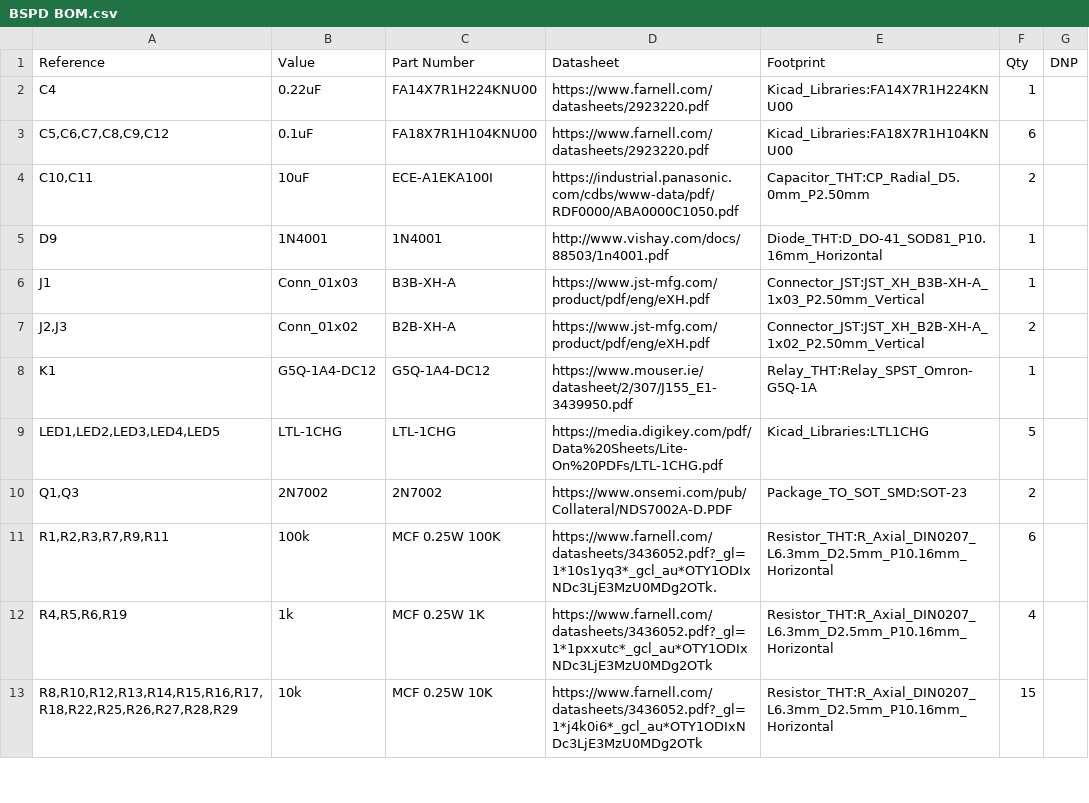
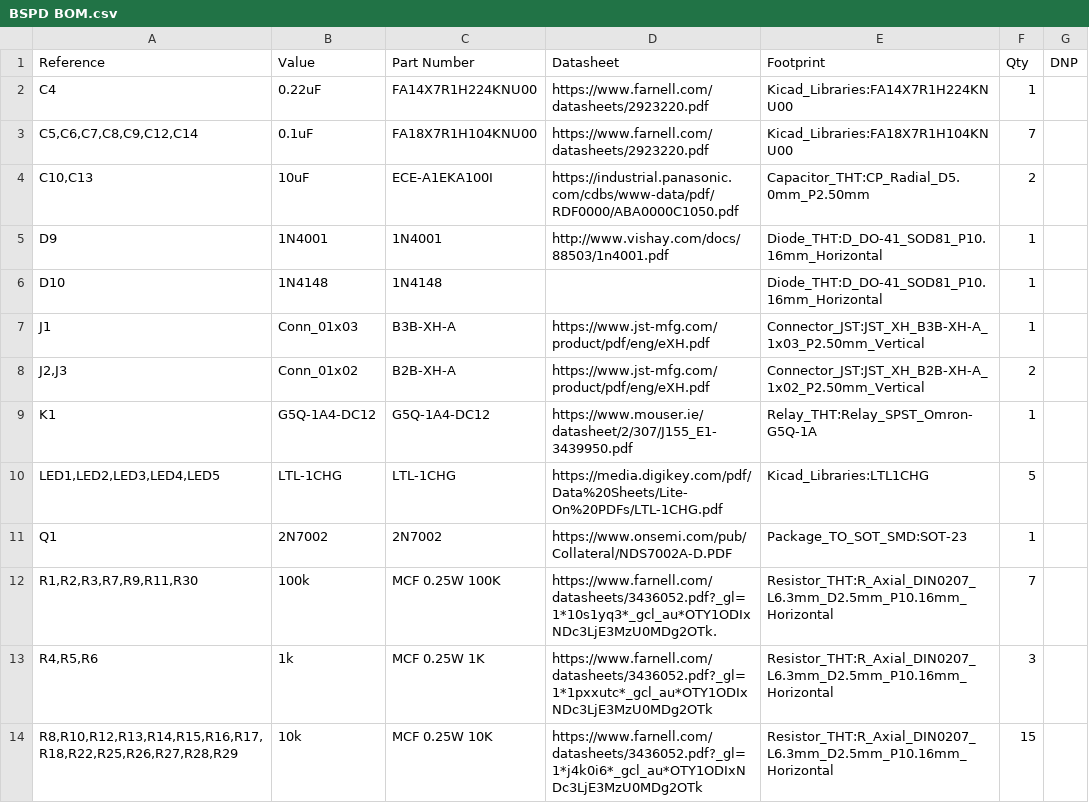
Before and after one commit to UCDFS/Circuits, a CSV file: BSPD_KR/BSPD BOM.csv, drawn as a sheet; only a part is shown; the diff covers the shown part only.

```diff
--- a/BSPD_KR/BSPD BOM.csv
+++ b/BSPD_KR/BSPD BOM.csv
@@ -2,5 +2,6 @@
 "C4","0.22uF","FA14X7R1H224KNU00","https://www.farnell.com/datasheets/2923220.pdf","Kicad_Libraries:FA14X7R1H224KNU00","1",""
-"C5,C6,C7,C8,C9,C12","0.1uF","FA18X7R1H104KNU00","https://www.farnell.com/datasheets/2923220.pdf","Kicad_Libraries:FA18X7R1H104KNU00","6",""
-"C10,C11","10uF","ECE-A1EKA100I","https://industrial.panasonic.com/cdbs/www-data/pdf/RDF0000/ABA0000C1050.pdf","Capacitor_THT:CP_Radial_D5.0mm_P2.50mm","2",""
+"C5,C6,C7,C8,C9,C12,C14","0.1uF","FA18X7R1H104KNU00","https://www.farnell.com/datasheets/2923220.pdf","Kicad_Libraries:FA18X7R1H104KNU00","7",""
+"C10,C13","10uF","ECE-A1EKA100I","https://industrial.panasonic.com/cdbs/www-data/pdf/RDF0000/ABA0000C1050.pdf","Capacitor_THT:CP_Radial_D5.0mm_P2.50mm","2",""
 "D9","1N4001","1N4001","http://www.vishay.com/docs/88503/1n4001.pdf","Diode_THT:D_DO-41_SOD81_P10.16mm_Horizontal","1",""
+"D10","1N4148","1N4148","","Diode_THT:D_DO-41_SOD81_P10.16mm_Horizontal","1",""
 "J1","Conn_01x03","B3B-XH-A","https://www.jst-mfg.com/product/pdf/eng/eXH.pdf","Connector_JST:JST_XH_B3B-XH-A_1x03_P2.50mm_Vertical","1",""
@@ -9,5 +10,5 @@
 "LED1,LED2,LED3,LED4,LED5","LTL-1CHG","LTL-1CHG","https://media.digikey.com/pdf/Data%20Sheets/Lite-On%20PDFs/LTL-1CHG.pdf","Kicad_Libraries:LTL1CHG","5",""
-"Q1,Q3","2N7002","2N7002","https://www.onsemi.com/pub/Collateral/NDS7002A-D.PDF","Package_TO_SOT_SMD:SOT-23","2",""
-"R1,R2,R3,R7,R9,R11","100k","MCF 0.25W 100K","https://www.farnell.com/datasheets/3436052.pdf?_gl=1*10s1yq3*_gcl_au*OTY1ODIxNDc3LjE3MzU0MDg2OTk.","Resistor_THT:R_Axial_DIN0207_L6.3mm_D2.5mm_P10.16mm_Horizontal","6",""
-"R4,R5,R6,R19","1k","MCF 0.25W 1K","https://www.farnell.com/datasheets/3436052.pdf?_gl=1*1pxxutc*_gcl_au*OTY1ODIxNDc3LjE3MzU0MDg2OTk","Resistor_THT:R_Axial_DIN0207_L6.3mm_D2.5mm_P10.16mm_Horizontal","4",""
+"Q1","2N7002","2N7002","https://www.onsemi.com/pub/Collateral/NDS7002A-D.PDF","Package_TO_SOT_SMD:SOT-23","1",""
+"R1,R2,R3,R7,R9,R11,R30","100k","MCF 0.25W 100K","https://www.farnell.com/datasheets/3436052.pdf?_gl=1*10s1yq3*_gcl_au*OTY1ODIxNDc3LjE3MzU0MDg2OTk.","Resistor_THT:R_Axial_DIN0207_L6.3mm_D2.5mm_P10.16mm_Horizontal","7",""
+"R4,R5,R6","1k","MCF 0.25W 1K","https://www.farnell.com/datasheets/3436052.pdf?_gl=1*1pxxutc*_gcl_au*OTY1ODIxNDc3LjE3MzU0MDg2OTk","Resistor_THT:R_Axial_DIN0207_L6.3mm_D2.5mm_P10.16mm_Horizontal","3",""
 "R8,R10,R12,R13,R14,R15,R16,R17,R18,R22,R25,R26,R27,R28,R29","10k","MCF 0.25W 10K","https://www.farnell.com/datasheets/3436052.pdf?_gl=1*j4k0i6*_gcl_au*OTY1ODIxNDc3LjE3MzU0MDg2OTk","Resistor_THT:R_Axial_DIN0207_L6.3mm_D2.5mm_P10.16mm_Horizontal","15",""
```
Also changed, not shown: 1 added row, 3 removed rows and 3 edited cells elsewhere in this file, BSPD_KR/BSPD BOM_smd.csv, 16 other files.
